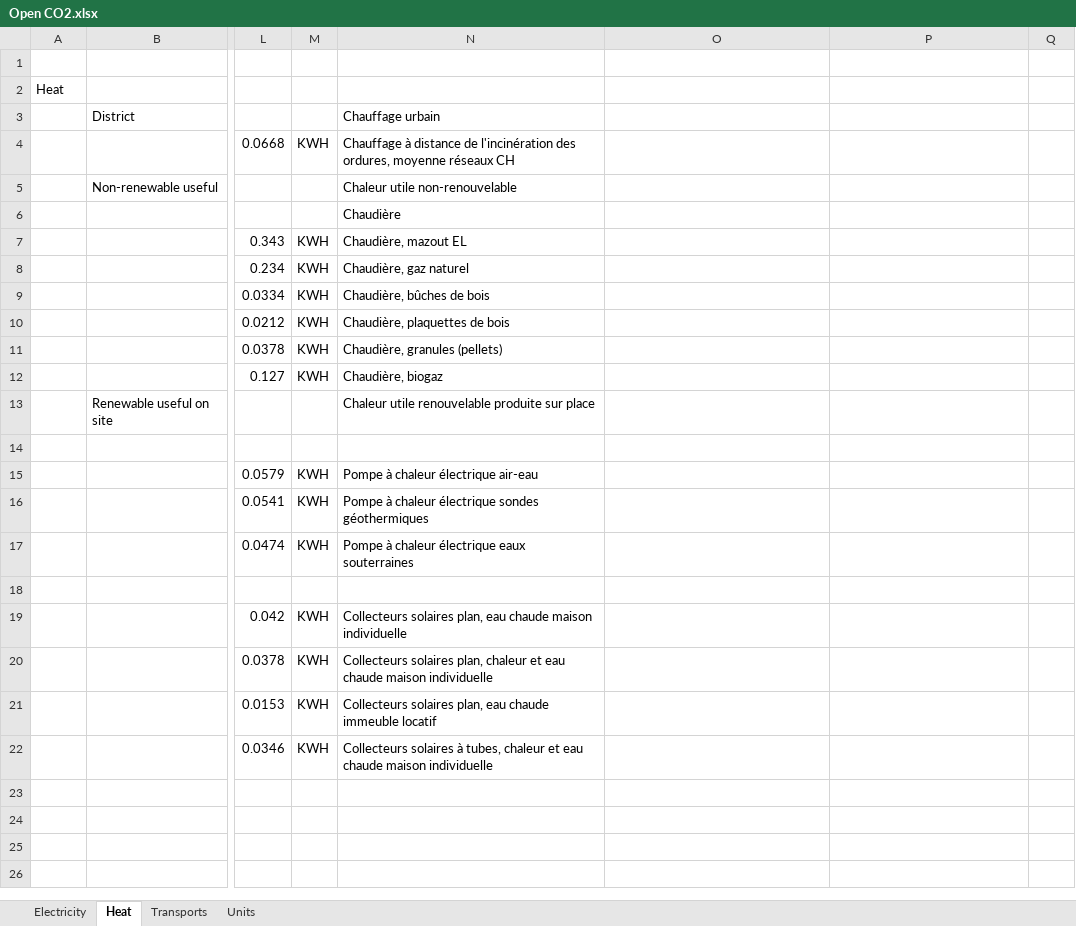
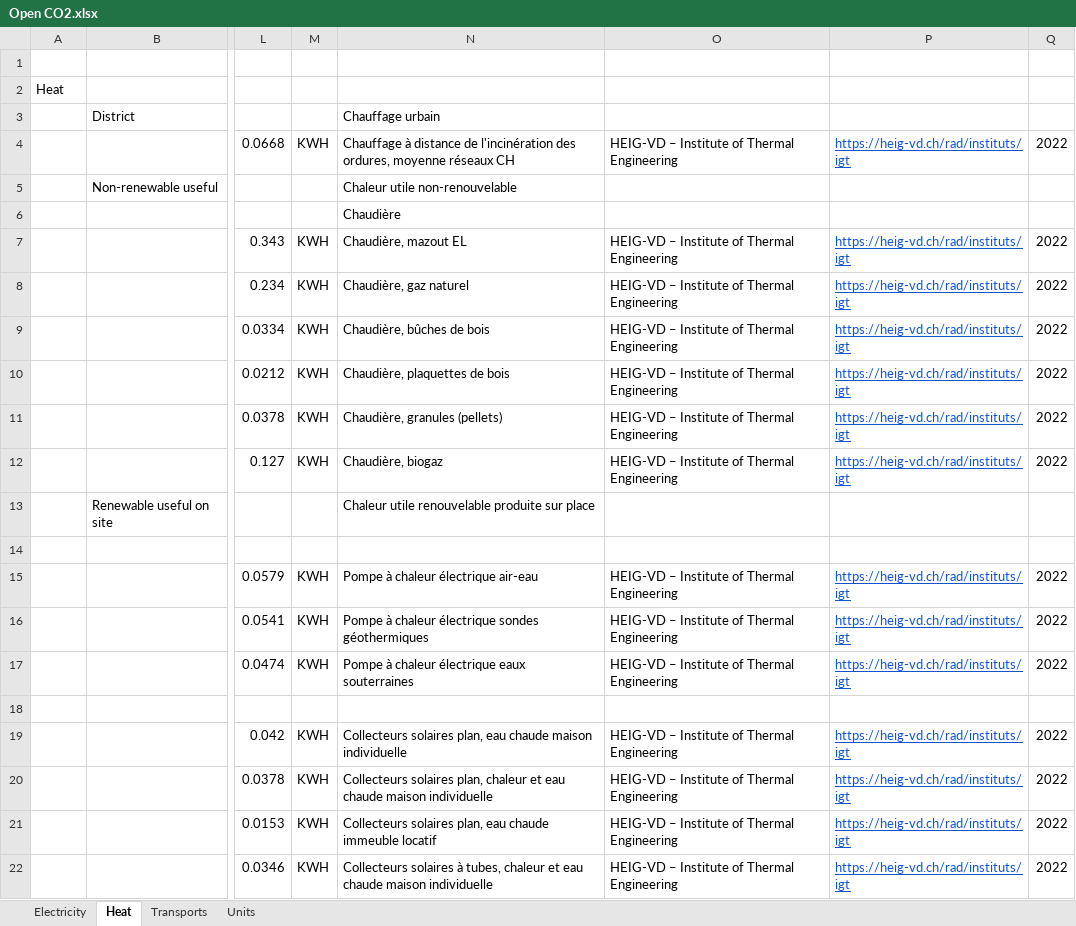
Before and after one commit to MediaComem/Open-CO2, an Excel workbook: server/seeder/data/Open CO2.xlsx, sheet Heat, drawn as a sheet; only a part is shown, gaps mark what is left out; values as stored, in another font and other column widths than the file's, no borders; charts and pictures and table styles not drawn; the diff names each change by its address in the sheet, - before the commit and + after, or states it on an @@ line.

Commit message:
feat[DATA]: Update XLS with sources

```diff
--- a/server/seeder/data/Open CO2.xlsx (sheet Heat)
+++ b/server/seeder/data/Open CO2.xlsx (sheet Heat)
-O4 (Source): (empty)
+O4 (Source): HEIG-VD – Institute of Thermal Engineering
-P4 (URL): (empty)
+P4 (URL): https://heig-vd.ch/rad/instituts/igt
-Q4 (Year): (empty)
+Q4 (Year): 2022
-O7:O12 (Source): (empty)
+O7:O12 (Source): HEIG-VD – Institute of Thermal Engineering
-P7:P12 (URL): (empty)
+P7:P12 (URL): https://heig-vd.ch/rad/instituts/igt
-Q7:Q12 (Year): (empty)
+Q7:Q12 (Year): 2022
-O15:O17 (Source): (empty)
+O15:O17 (Source): HEIG-VD – Institute of Thermal Engineering
-P15:P17 (URL): (empty)
+P15:P17 (URL): https://heig-vd.ch/rad/instituts/igt
-Q15:Q17 (Year): (empty)
+Q15:Q17 (Year): 2022
-O19:O22 (Source): (empty)
+O19:O22 (Source): HEIG-VD – Institute of Thermal Engineering
-P19:P22 (URL): (empty)
+P19:P22 (URL): https://heig-vd.ch/rad/instituts/igt
-Q19:Q22 (Year): (empty)
+Q19:Q22 (Year): 2022
```
Also changed, not shown: sheet Transports, sheet Electricity.
